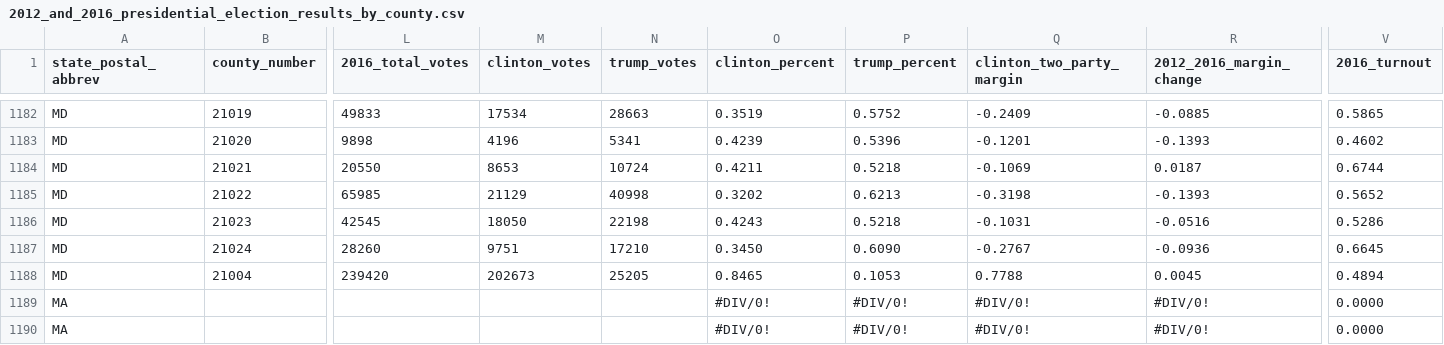
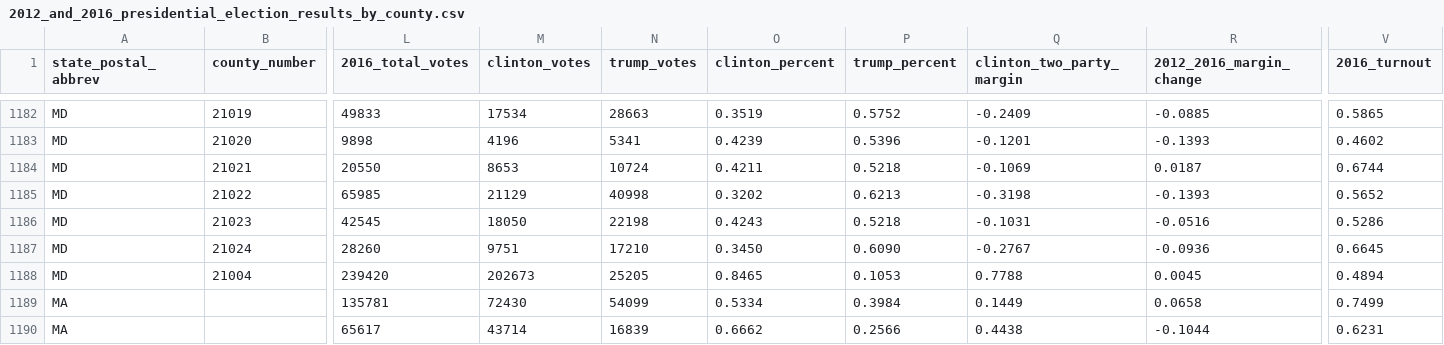
Before and after one commit to kyaroch/2012_and_2016_presidential_election_results_by_county, a CSV file: 2012_and_2016_presidential_election_results_by_county.csv, drawn as a sheet; only a part is shown, gaps mark what is left out; the diff covers the shown part only; the diff names each change by its address in the sheet, - before the commit and + after, or states it on an @@ line.

Commit message:
Add 2016 Massachusetts results

```diff
--- a/2012_and_2016_presidential_election_results_by_county.csv
+++ b/2012_and_2016_presidential_election_results_by_county.csv
-L1189 (2016_total_votes): (empty)
+L1189 (2016_total_votes): 135781
-M1189 (clinton_votes): (empty)
+M1189 (clinton_votes): 72430
-N1189 (trump_votes): (empty)
+N1189 (trump_votes): 54099
-O1189 (clinton_percent): #DIV/0!
+O1189 (clinton_percent): 0.5334
-P1189 (trump_percent): #DIV/0!
+P1189 (trump_percent): 0.3984
-Q1189 (clinton_two_party_margin): #DIV/0!
+Q1189 (clinton_two_party_margin): 0.1449
-R1189 (2012_2016_margin_change): #DIV/0!
+R1189 (2012_2016_margin_change): 0.0658
-V1189 (2016_turnout): 0.0000
+V1189 (2016_turnout): 0.7499
-L1190 (2016_total_votes): (empty)
+L1190 (2016_total_votes): 65617
-M1190 (clinton_votes): (empty)
+M1190 (clinton_votes): 43714
-N1190 (trump_votes): (empty)
+N1190 (trump_votes): 16839
-O1190 (clinton_percent): #DIV/0!
+O1190 (clinton_percent): 0.6662
-P1190 (trump_percent): #DIV/0!
+P1190 (trump_percent): 0.2566
-Q1190 (clinton_two_party_margin): #DIV/0!
+Q1190 (clinton_two_party_margin): 0.4438
-R1190 (2012_2016_margin_change): #DIV/0!
+R1190 (2012_2016_margin_change): -0.1044
-V1190 (2016_turnout): 0.0000
+V1190 (2016_turnout): 0.6231
```
Also changed, not shown: 166 edited cells elsewhere in this file, state_results_status.csv.
